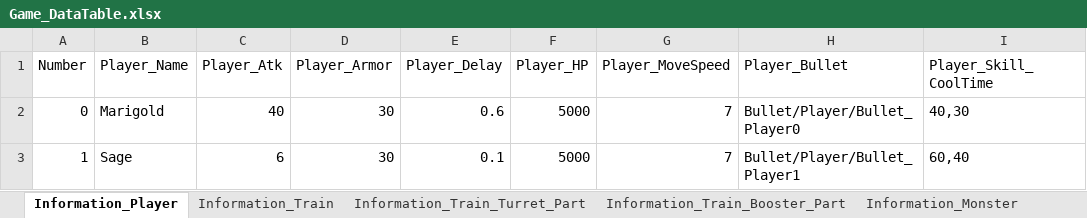
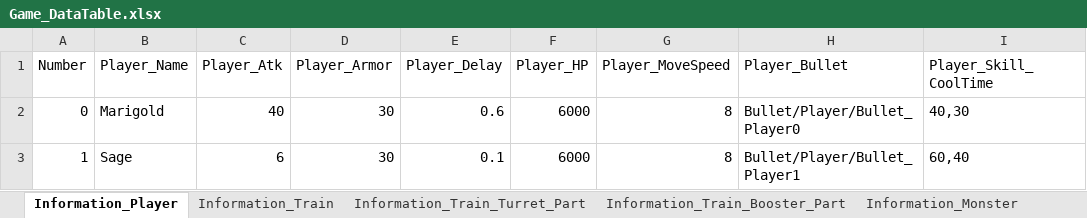
Before and after one commit to kmk5844/NiarT_Pro, an Excel workbook: Train/Assets/_Data_Game/Game_DataTable.xlsx, sheet Information_Player, drawn as a sheet; only a part is shown; values as stored, in another font and other column widths than the file's, no borders; charts and pictures not drawn; the diff names each change by its address in the sheet, - before the commit and + after, or states it on an @@ line.

```diff
--- a/Train/Assets/_Data_Game/Game_DataTable.xlsx (sheet Information_Player)
+++ b/Train/Assets/_Data_Game/Game_DataTable.xlsx (sheet Information_Player)
-F2:F3 (Player_HP): 5000
+F2:F3 (Player_HP): 6000
-G2:G3 (Player_MoveSpeed): 7
+G2:G3 (Player_MoveSpeed): 8
```
Also changed, not shown: Train/Assets/_Data_Quest/Quest_DataTable.xlsx, 23 other files.
